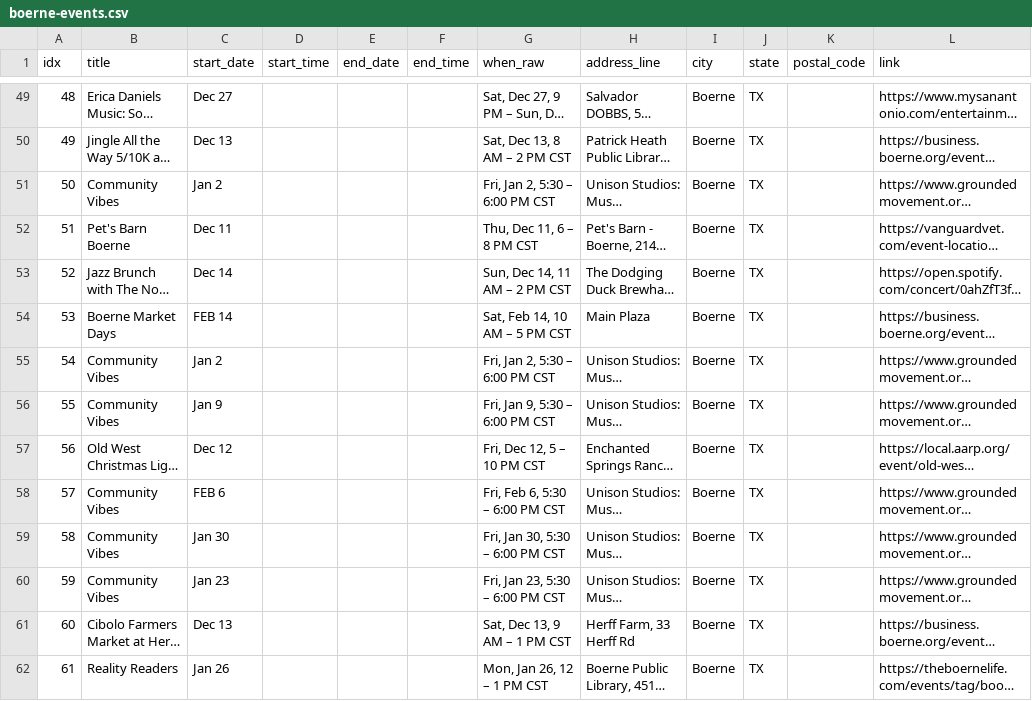
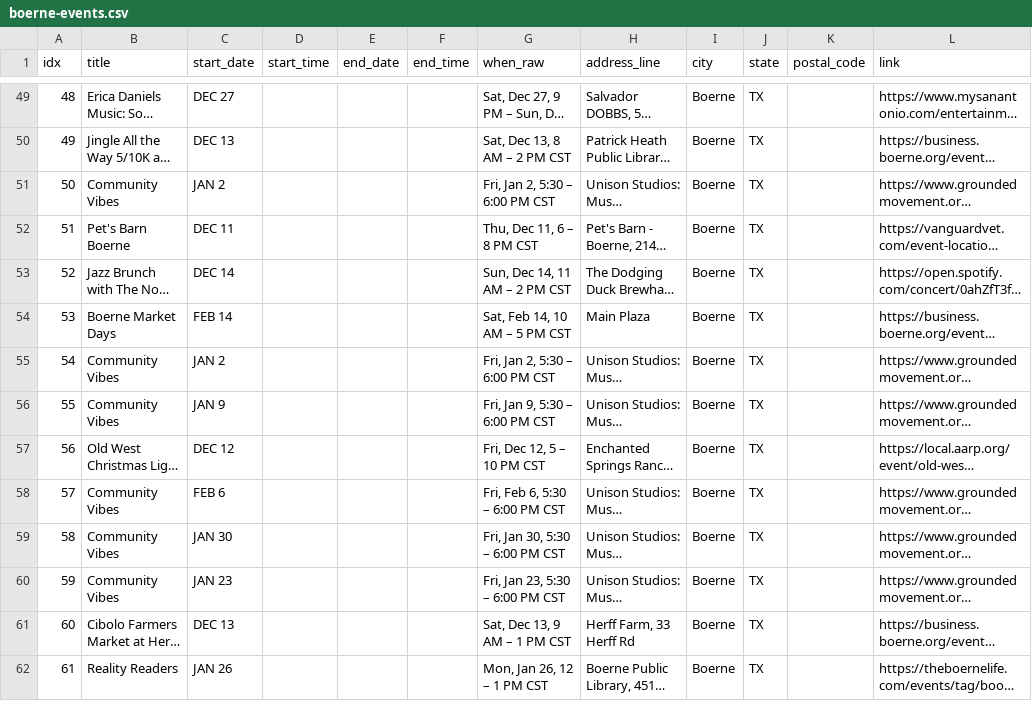
Before and after one commit to enkday/serpapi-events-toolkit, a CSV file: data/boerne-events.csv, drawn as a sheet; only a part is shown, gaps mark what is left out; long unchanged cells end in …; the diff covers the shown part only; the diff names each change by its address in the sheet, - before the commit and + after, or states it on an @@ line.

Commit message:
Improve month/day token parsing for start/end dates

```diff
--- a/data/boerne-events.csv
+++ b/data/boerne-events.csv
-C49 (start_date): Dec 27
+C49 (start_date): DEC 27
-C50 (start_date): Dec 13
+C50 (start_date): DEC 13
-C51 (start_date): Jan 2
+C51 (start_date): JAN 2
-C52 (start_date): Dec 11
+C52 (start_date): DEC 11
-C53 (start_date): Dec 14
+C53 (start_date): DEC 14
-C55 (start_date): Jan 2
+C55 (start_date): JAN 2
-C56 (start_date): Jan 9
+C56 (start_date): JAN 9
-C57 (start_date): Dec 12
+C57 (start_date): DEC 12
-C59 (start_date): Jan 30
+C59 (start_date): JAN 30
-C60 (start_date): Jan 23
+C60 (start_date): JAN 23
-C61 (start_date): Dec 13
+C61 (start_date): DEC 13
-C62 (start_date): Jan 26
+C62 (start_date): JAN 26
```
Also changed, not shown: 45 edited cells elsewhere in this file, 1 other file.
